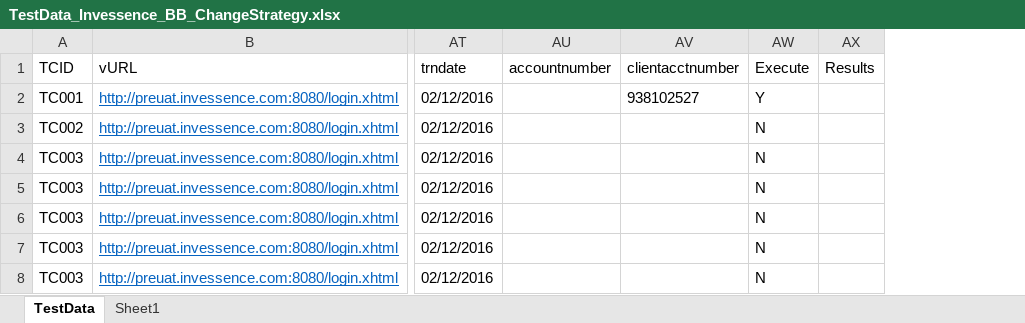
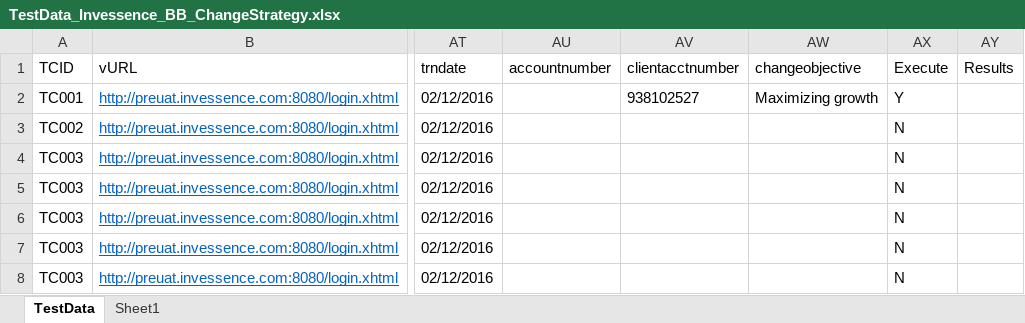
Before and after one commit to sunilgit1985/SVNrepo, an Excel workbook: QA_Automation/Invessence/TestCases/TestData_Invessence_BB_ChangeStrategy.xlsx, sheet TestData, drawn as a sheet; only a part is shown, gaps mark what is left out; values as stored, in another font and other column widths than the file's, no borders; the diff names each change by its address in the sheet, - before the commit and + after, or states it on an @@ line.

```diff
--- a/QA_Automation/Invessence/TestCases/TestData_Invessence_BB_ChangeStrategy.xlsx (sheet TestData)
+++ b/QA_Automation/Invessence/TestCases/TestData_Invessence_BB_ChangeStrategy.xlsx (sheet TestData)
+column AW (changeobjective), row 2: Maximizing growth
```
Also changed, not shown: QA_Automation/Invessence/TestCases/TestData_Invessence_BB_OpenNewAccount.xlsx.
